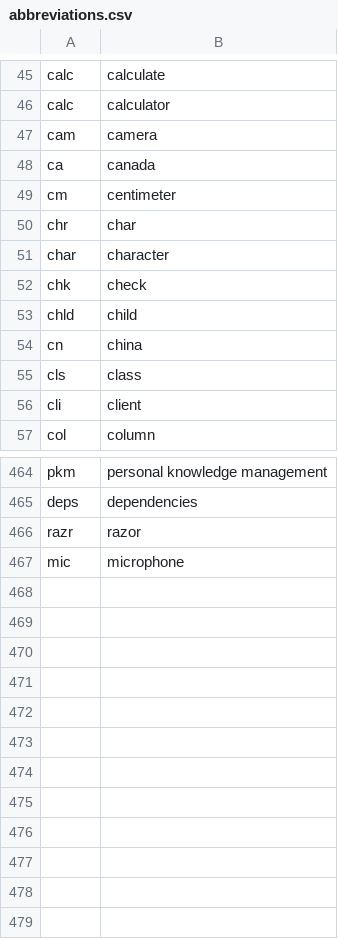
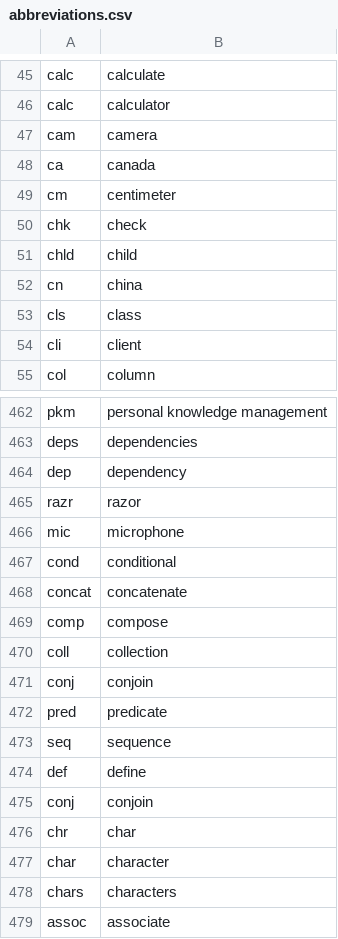
Before and after one commit to chromalchemy/talon-community, a CSV file: settings/abbreviations.csv, drawn as a sheet; only a part is shown, gaps mark what is left out.

Commit message:
add clojure abbreviations, and polylith word

```diff
--- a/settings/abbreviations.csv
+++ b/settings/abbreviations.csv
@@ -49,4 +49,2 @@ ca,canada
 cm,centimeter
-chr,char
-char,character
 chk,check
@@ -465,3 +463,17 @@ pkm, personal knowledge management
 deps, dependencies
+dep, dependency
 razr, razor
 mic, microphone
+cond, conditional
+concat, concatenate
+comp, compose
+coll, collection
+conj, conjoin
+pred, predicate
+seq, sequence
+def, define
+conj, conjoin
+chr,char
+char,character
+chars, characters
+assoc, associate
```
Also changed, not shown: settings/additional_words.csv, 1 other file.
